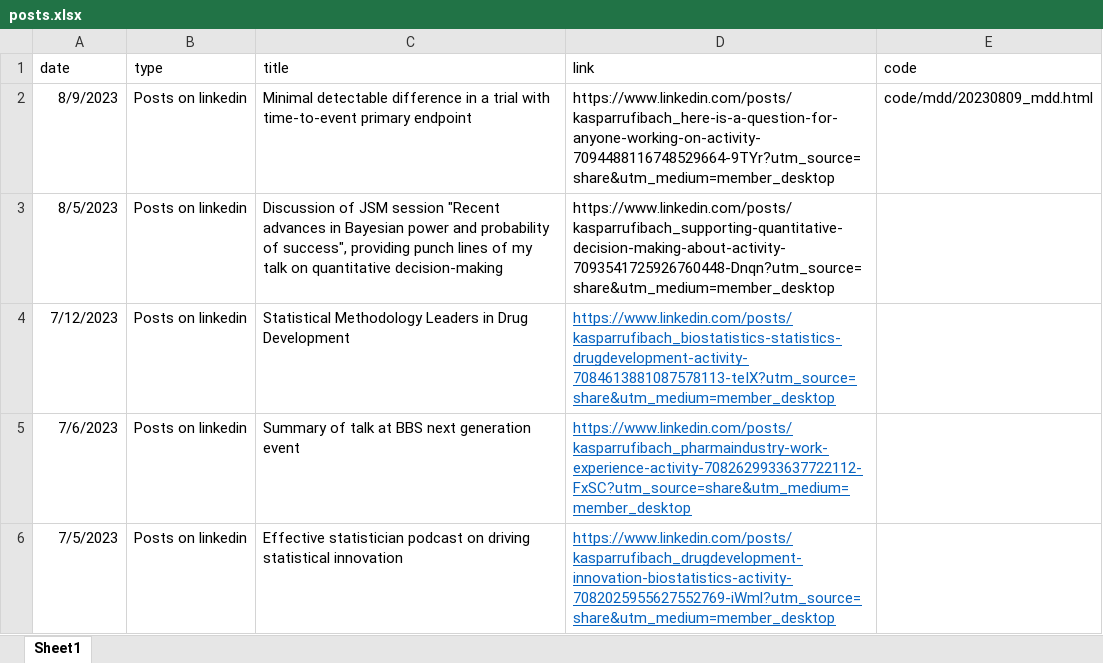
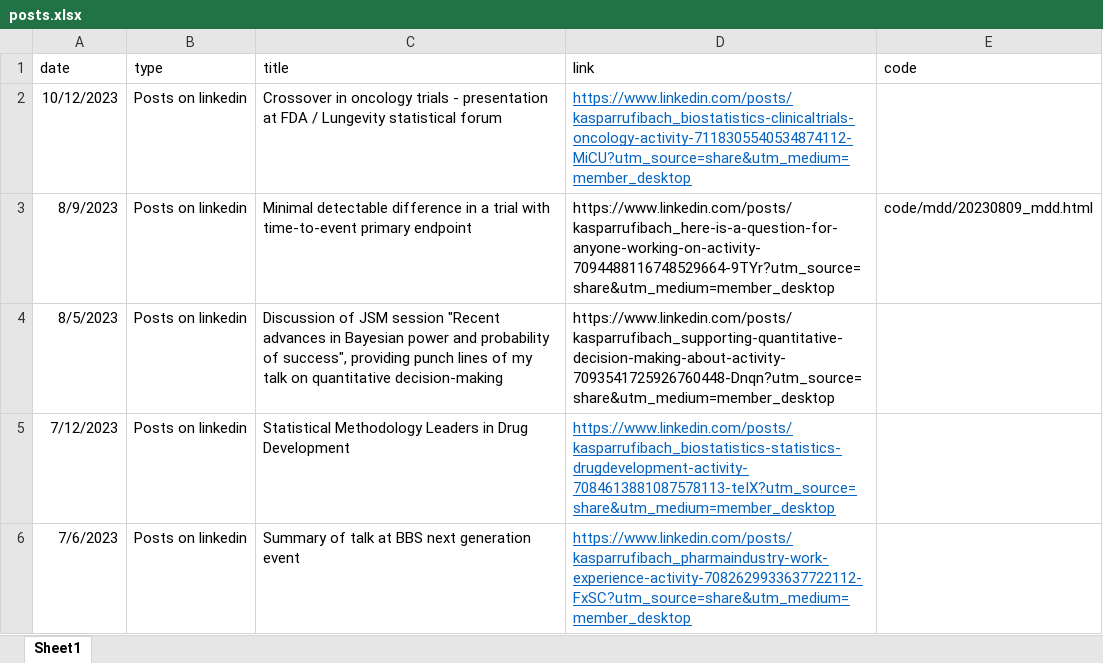
Before and after one commit to numbersman77/kasparrufibach, an Excel workbook: data/posts.xlsx, sheet Sheet1, drawn as a sheet; only a part is shown; the shorter side is filled out with more unchanged rows; values as stored, in another font and other column widths than the file's, no borders; the diff names each change by its address in the sheet, - before the commit and + after, or states it on an @@ line.

```diff
--- a/data/posts.xlsx (sheet Sheet1)
+++ b/data/posts.xlsx (sheet Sheet1)
+row 2: 10/12/2023 | Posts on linkedin | Crossover in oncology trials - presentation at FDA / Lungevity statistical forum | https://www.linkedin.com/posts/kasparrufibach_biostatistics-clinicaltrials-oncology-activity-7118305540534874112-MiCU?utm_source=share&utm_medium=member_desktop
```
Also changed, not shown: data/talks.xlsx, 15 other files.
